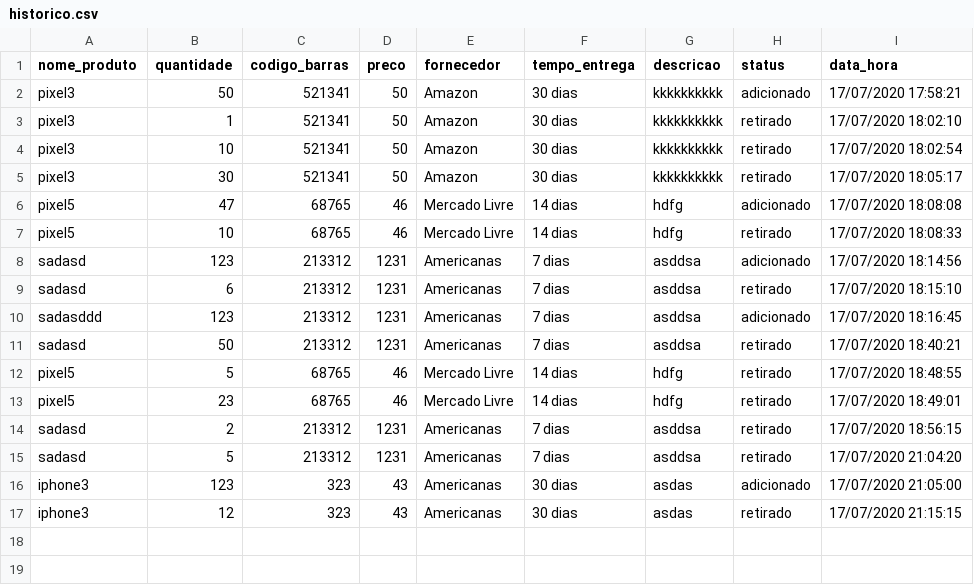
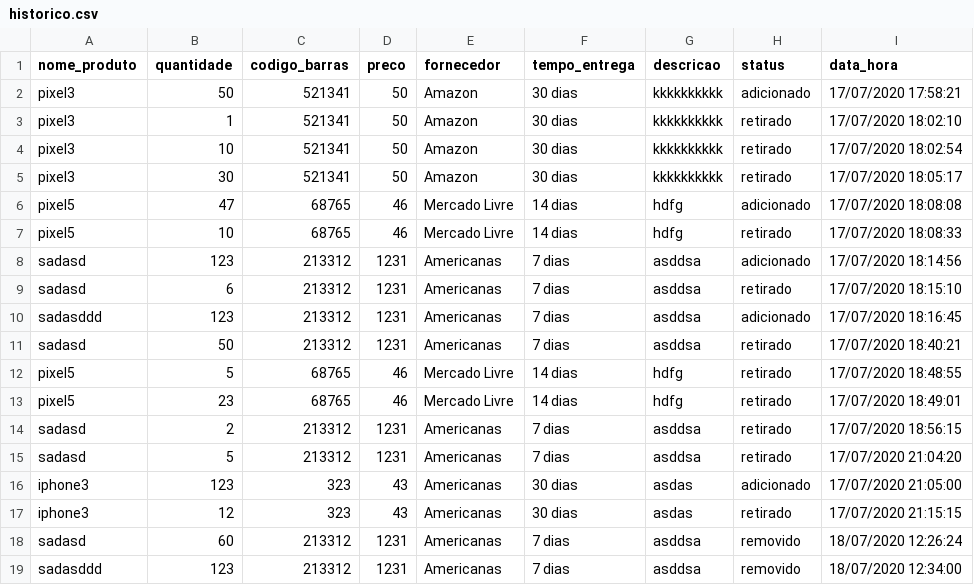
Before and after one commit to iranbrg/mi-controla, a CSV file: backend/static/pd/historico.csv, drawn as a sheet; the diff names each change by its address in the sheet, - before the commit and + after, or states it on an @@ line.

Commit message:
card historico remover

```diff
--- a/backend/static/pd/historico.csv
+++ b/backend/static/pd/historico.csv
+row 18: sadasd | 60 | 213312 | 1231 | Americanas | 7 dias | asddsa | removido | 18/07/2020 12:26:24
+row 19: sadasddd | 123 | 213312 | 1231 | Americanas | 7 dias | asddsa | removido | 18/07/2020 12:34:00
```
Also changed, not shown: 3 other files.
